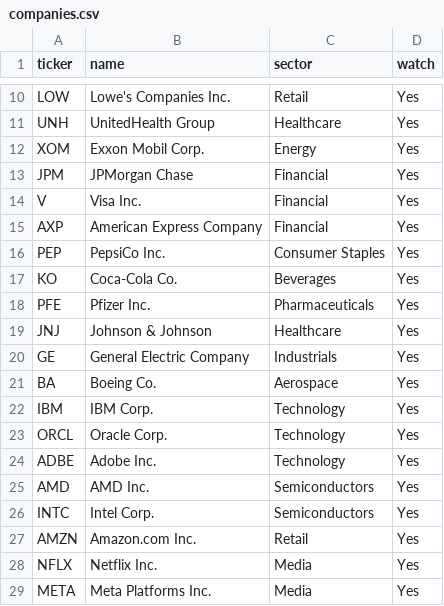
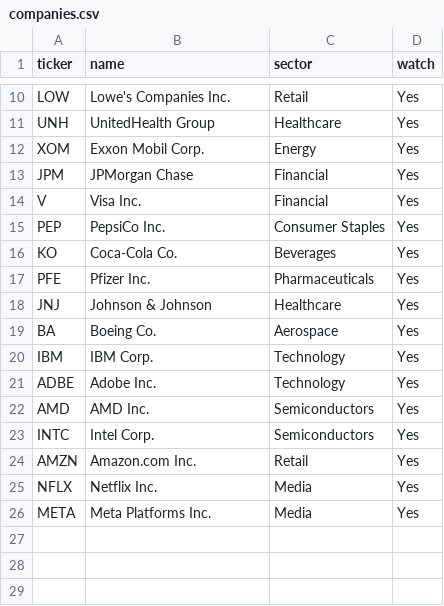
Before and after one commit to ayeayemyat-miso/credit-risk-dashboard, a CSV file: data/companies.csv, drawn as a sheet; only a part is shown, gaps mark what is left out; the diff names each change by its address in the sheet, - before the commit and + after, or states it on an @@ line.

Commit message:
Remove companies from companies.csv
Removed American Express, General Electric, Oracle, and Meta from the list of companies.

```diff
--- a/data/companies.csv
+++ b/data/companies.csv
-row 15: AXP | American Express Company | Financial | Yes
-row 20: GE | General Electric Company | Industrials | Yes
-row 23: ORCL | Oracle Corp. | Technology | Yes
```
